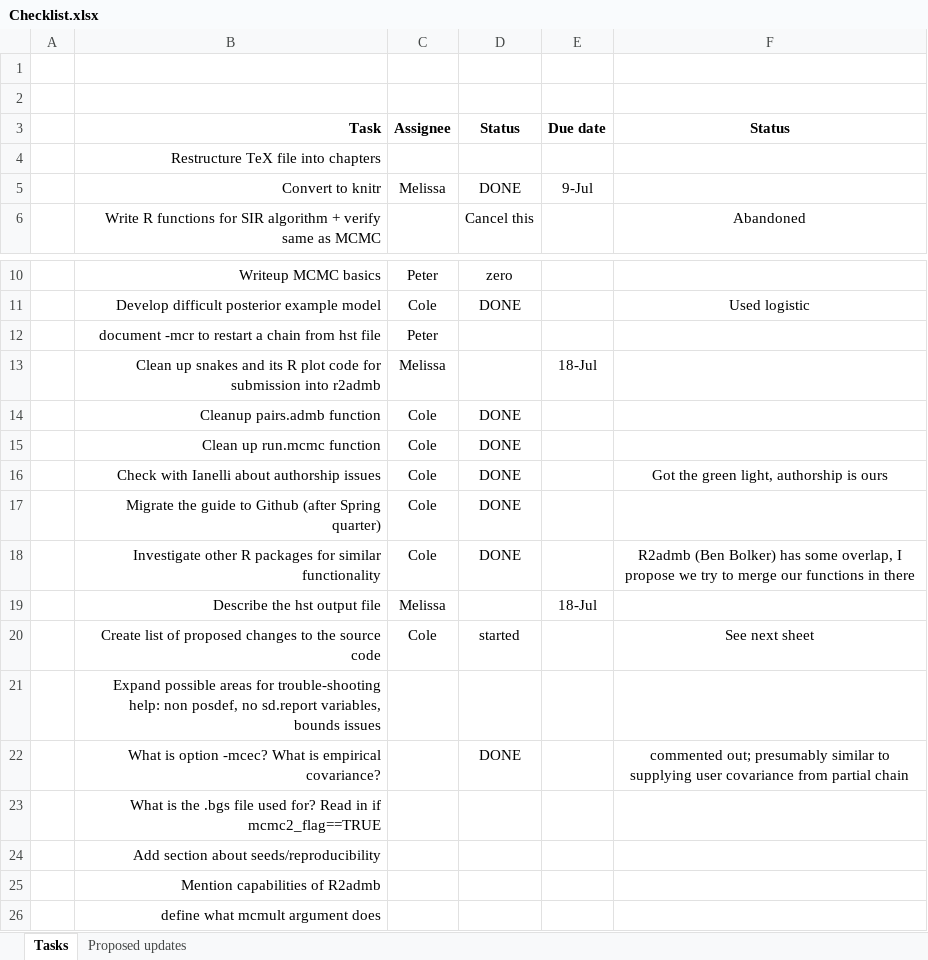
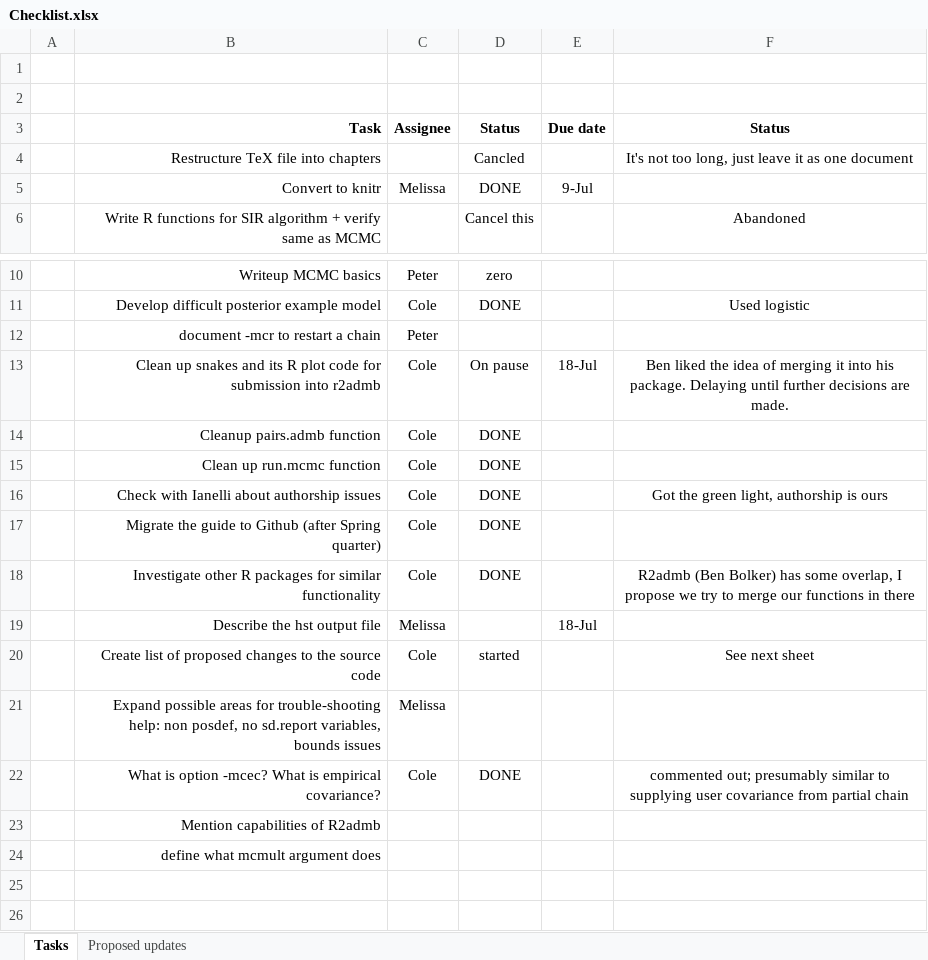
Before and after one commit to colemonnahan/admb_guide, an Excel workbook: Checklist.xlsx, sheet Tasks, drawn as a sheet; only a part is shown, gaps mark what is left out; values as stored, in another font and other column widths than the file's, no borders; the diff names each change by its address in the sheet, - before the commit and + after, or states it on an @@ line.

Commit message:
updated checklist

```diff
--- a/Checklist.xlsx (sheet Tasks)
+++ b/Checklist.xlsx (sheet Tasks)
-D4 (Status): (empty)
+D4 (Status): Cancled
-F4 (Status): (empty)
+F4 (Status): It's not too long, just leave it as one document
-B12 (Task): document -mcr to restart a chain from hst file
+B12 (Task): document -mcr to restart a chain
-C13 (Assignee): Melissa
+C13 (Assignee): Cole
-D13 (Status): (empty)
+D13 (Status): On pause
-F13 (Status): (empty)
+F13 (Status): Ben liked the idea of merging it into his package. Delaying until further decisions are made.
-C21 (Assignee): (empty)
+C21 (Assignee): Melissa
-C22 (Assignee): (empty)
+C22 (Assignee): Cole
-row 23:  | What is the .bgs file used for? Read in if mcmc2_flag==TRUE
-row 24:  | Add section about seeds/reproducibility
```
